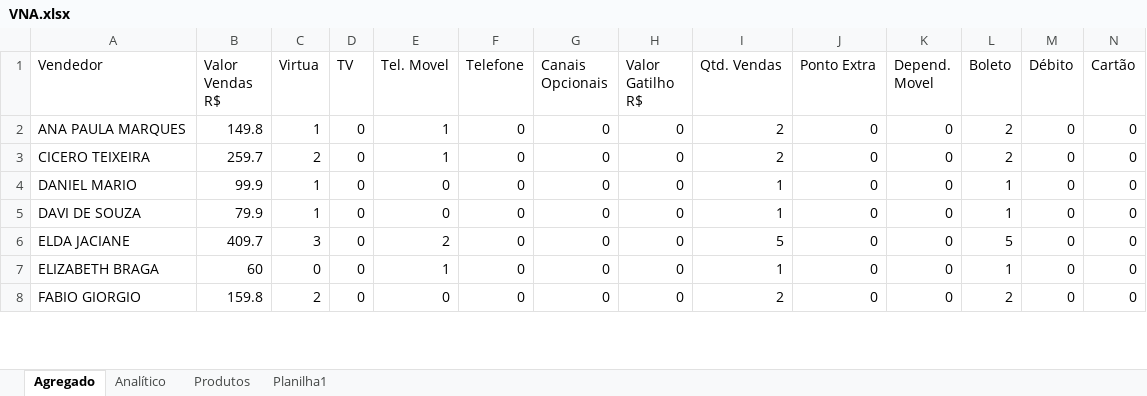
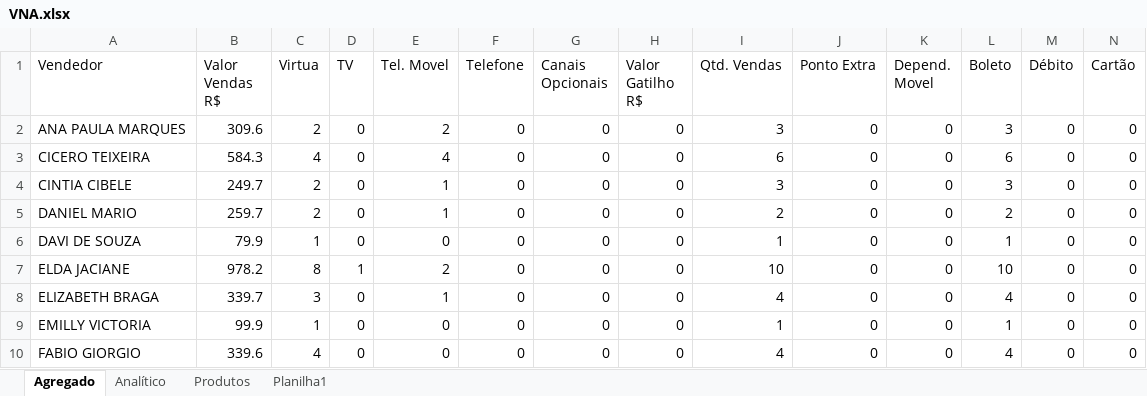
Before and after one commit to JeffersonDeylane/LP2---sistema-de-vendas, an Excel workbook: dados/importacao/VNA.xlsx, sheet Agregado, drawn as a sheet; only a part is shown; values as stored, in another font and other column widths than the file's, no borders; addresses are those after the commit; rows hold the shown columns only; the diff covers the shown part only; the diff names each change by its address in the sheet, - before the commit and + after, or states it on an @@ line.

```diff
--- a/dados/importacao/VNA.xlsx (sheet Agregado)
+++ b/dados/importacao/VNA.xlsx (sheet Agregado)
-B2 (Valor Vendas R$): 149.8
+B2 (Valor Vendas R$): 309.6
-C2 (Virtua): 1
+C2 (Virtua): 2
-E2 (Tel. Movel): 1
+E2 (Tel. Movel): 2
-I2 (Qtd. Vendas): 2
+I2 (Qtd. Vendas): 3
-L2 (Boleto): 2
+L2 (Boleto): 3
-B3 (Valor Vendas R$): 259.7
+B3 (Valor Vendas R$): 584.3
-C3 (Virtua): 2
+C3 (Virtua): 4
-E3 (Tel. Movel): 1
+E3 (Tel. Movel): 4
-I3 (Qtd. Vendas): 2
+I3 (Qtd. Vendas): 6
-L3 (Boleto): 2
+L3 (Boleto): 6
+row 4: CINTIA CIBELE | 249.7 | 2 | 0 | 1 | 0 | 0 | 0 | 3 | 0 | 0 | 3 | 0 | 0
-B5 (Valor Vendas R$): 99.9
+B5 (Valor Vendas R$): 259.7
-C5 (Virtua): 1
+C5 (Virtua): 2
-E5 (Tel. Movel): 0
+E5 (Tel. Movel): 1
-I5 (Qtd. Vendas): 1
+I5 (Qtd. Vendas): 2
-L5 (Boleto): 1
+L5 (Boleto): 2
-B7 (Valor Vendas R$): 409.7
+B7 (Valor Vendas R$): 978.2
-C7 (Virtua): 3
+C7 (Virtua): 8
-D7 (TV): 0
+D7 (TV): 1
-I7 (Qtd. Vendas): 5
+I7 (Qtd. Vendas): 10
-L7 (Boleto): 5
+L7 (Boleto): 10
-B8 (Valor Vendas R$): 60
+B8 (Valor Vendas R$): 339.7
-C8 (Virtua): 0
+C8 (Virtua): 3
-I8 (Qtd. Vendas): 1
+I8 (Qtd. Vendas): 4
-L8 (Boleto): 1
+L8 (Boleto): 4
+row 9: EMILLY VICTORIA | 99.9 | 1 | 0 | 0 | 0 | 0 | 0 | 1 | 0 | 0 | 1 | 0 | 0
-B10 (Valor Vendas R$): 159.8
+B10 (Valor Vendas R$): 339.6
-C10 (Virtua): 2
+C10 (Virtua): 4
-I10 (Qtd. Vendas): 2
+I10 (Qtd. Vendas): 4
-L10 (Boleto): 2
+L10 (Boleto): 4
```
Also changed, not shown: 18 added rows and 74 edited cells elsewhere in this sheet, sheet Analítico, sheet Produtos, dados/exportacao/vendas.xlsx, dados/importacao/RDT.xlsx, 30 other files.
